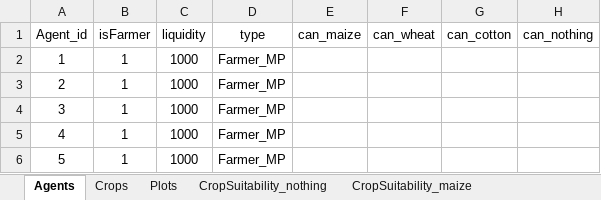
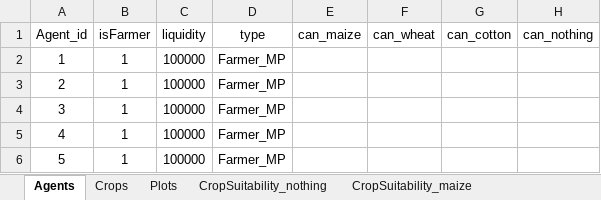
Before and after one commit to dkremmydas/Agroscape, an Excel workbook: freezedried_data/dataToLoad.xlsx, sheet Agents, drawn as a sheet; values as stored, in another font and other column widths than the file's, no borders; the diff names each change by its address in the sheet, - before the commit and + after, or states it on an @@ line.

Commit message:
Excel

```diff
--- a/freezedried_data/dataToLoad.xlsx (sheet Agents)
+++ b/freezedried_data/dataToLoad.xlsx (sheet Agents)
-C2:C6 (liquidity): 1000
+C2:C6 (liquidity): 100000
```
